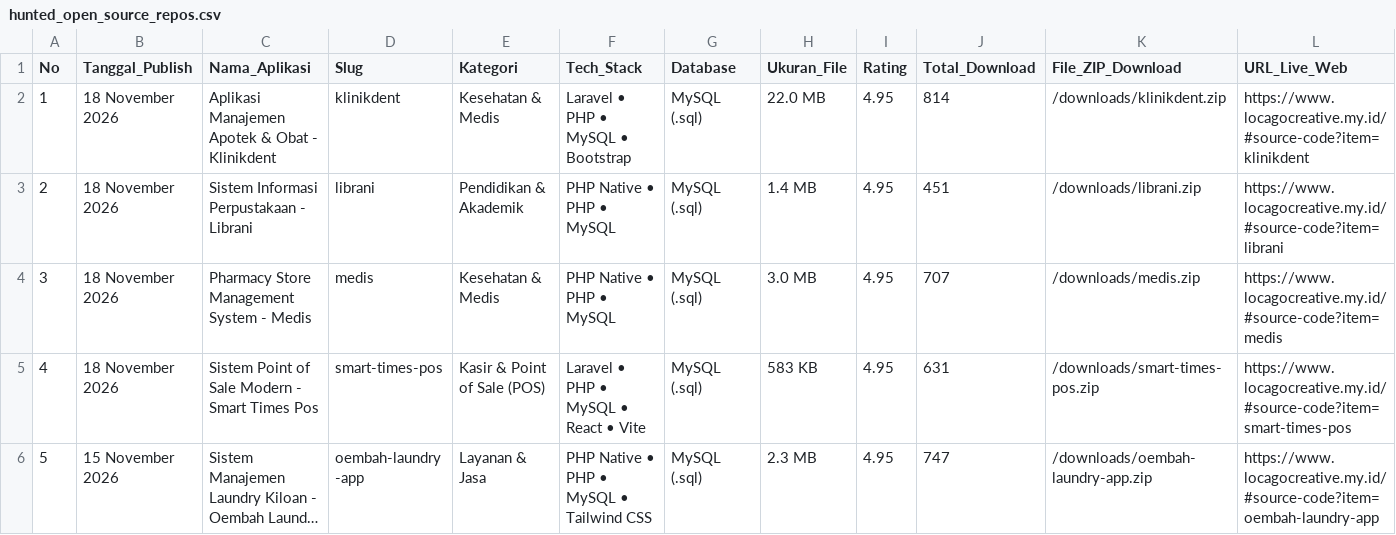
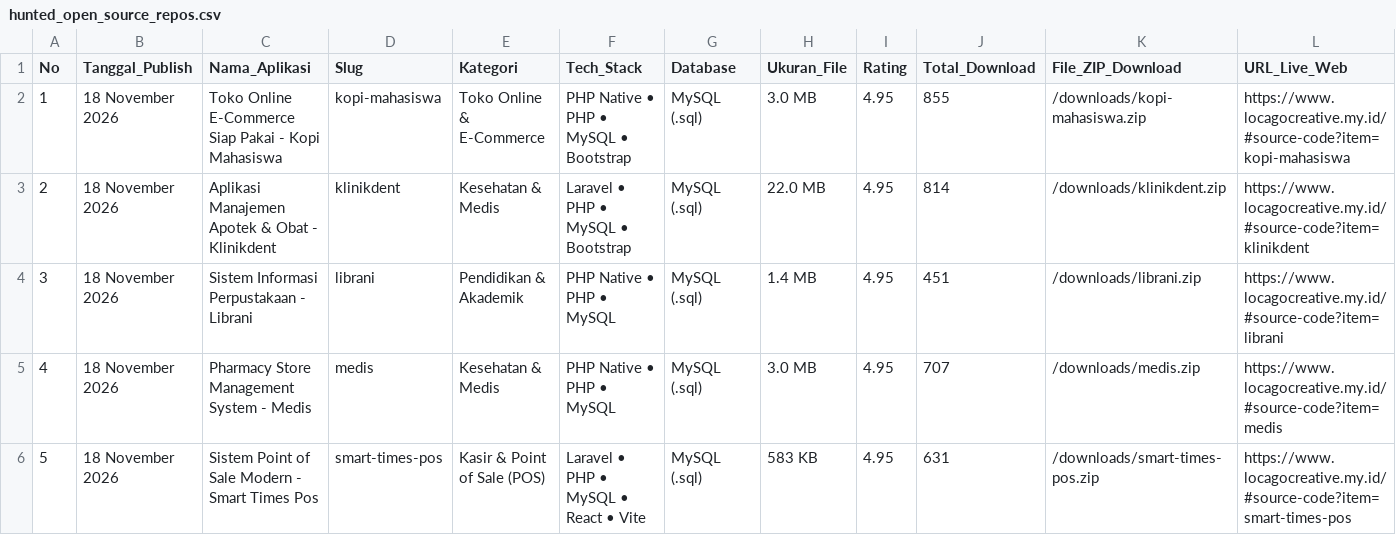
Before and after one commit to mfahmiq/LocaGo-Creative, a CSV file: public/downloads/hunted_open_source_repos.csv, drawn as a sheet; only a part is shown; the shorter side is filled out with more unchanged rows; long unchanged cells end in …; addresses are those after the commit; rows hold the shown columns only; the diff names each change by its address in the sheet, - before the commit and + after, or states it on an @@ line.

Commit message:
chore(source-code): regenerate hunted repos CSV (6 items)

```diff
--- a/public/downloads/hunted_open_source_repos.csv
+++ b/public/downloads/hunted_open_source_repos.csv
+row 2: 1 | 18 November 2026 | Toko Online E-Commerce Siap Pakai - Kopi Mahasiswa | kopi-mahasiswa | Toko Online & E-Commerce | PHP Native • PHP • MySQL • Bootstrap | MySQL (.sql) | 3.0 MB | 4.95 | 855 | /downloads/kopi-mahasiswa.zip | https://www.locagocreative.my.id/#source-code?item=kopi-mahasiswa
@@ column A (No) renumbered from row 3 down @@
```
